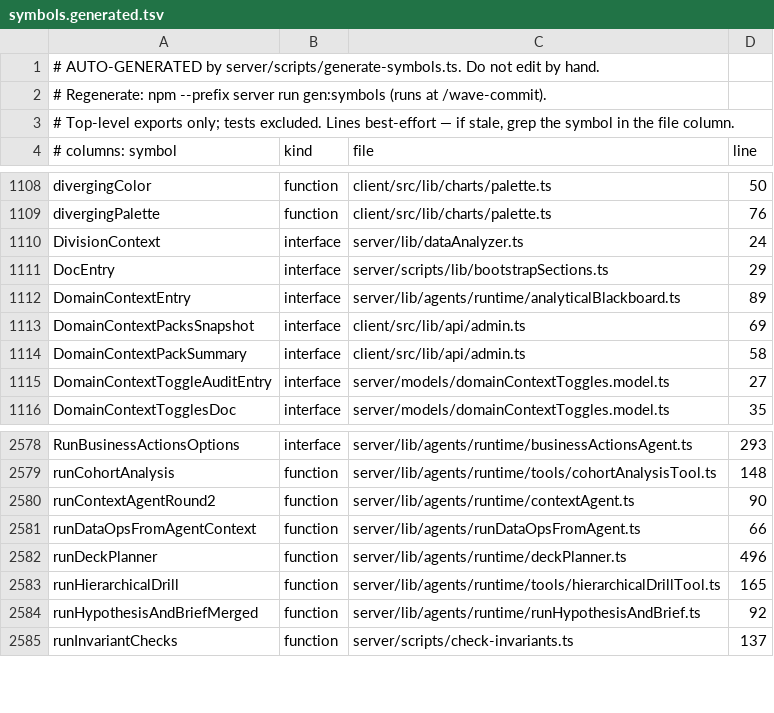
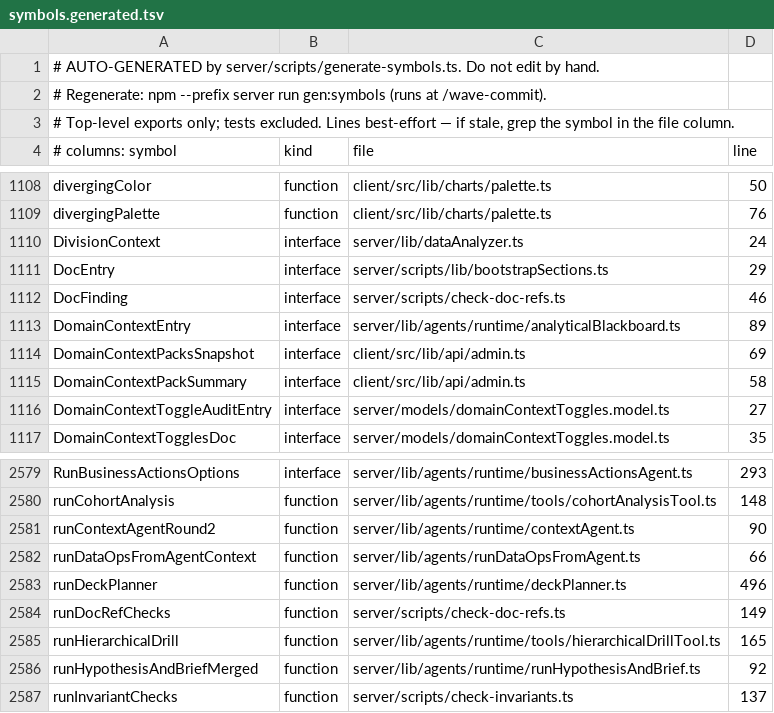
Before and after one commit to Finzarc-Piyush/RAG-InsightingTool, a TSV file: docs/index/symbols.generated.tsv, drawn as a sheet; only a part is shown, gaps mark what is left out; the diff names each change by its address in the sheet, - before the commit and + after, or states it on an @@ line.

```diff
--- a/docs/index/symbols.generated.tsv
+++ b/docs/index/symbols.generated.tsv
+row 1112: DocFinding | interface | server/scripts/check-doc-refs.ts | 46
+row 2584: runDocRefChecks | function | server/scripts/check-doc-refs.ts | 149
```
Also changed, not shown: 1 other file.
